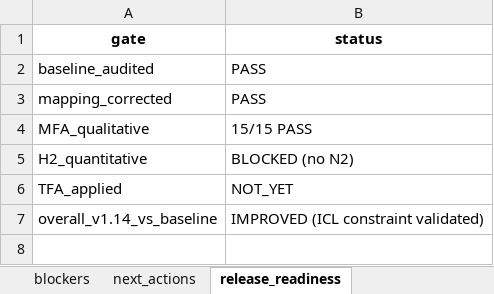
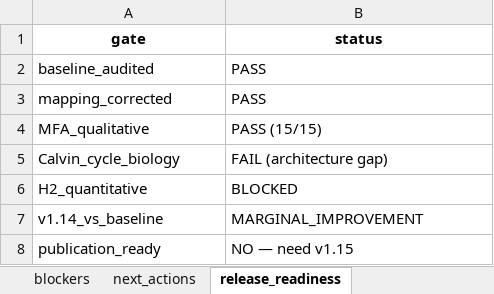
Before and after one commit to z125a/gsmmv1, an Excel workbook: candidate_v1.14/final_v1.14_status_report.xlsx, sheet release_readiness, drawn as a sheet; values as stored, in another font and other column widths than the file's, no borders; removed rows and columns are numbered as before the commit, all else as after; the diff names each change by its address in the sheet, - before the commit and + after, or states it on an @@ line.

Commit message:
Calvin cycle investigation: root cause identified — proline cycle electron sink
Critical finding: The model uses rxn00929 (pyrroline-5-carboxylate reductase)
as its primary electron sink instead of the Calvin cycle. This is why RuBisCO
has zero flux — the model doesn't NEED Calvin cycle for redox balance.

Evidence:
- Blocking rxn00929 + rxn00501 kills growth (0.0)
- Loopless FBA eliminates rxn00501 but rxn00929 persists (not a simple loop)
- rxn00929 carries 77.7 NADH consumption — more than Calvin cycle would need
- This contradicts McKinlay/Harwood: Calvin cycle is ESSENTIAL in vivo

Conclusion: This is a deep model architecture issue requiring v1.15 to fix.
The photosynthetic electron transport chain doesn't properly couple to
Calvin cycle as the obligate electron sink.

Updated: final_v1.14_status_report.xlsx, calvin_cycle_investigation.md

```diff
--- a/candidate_v1.14/final_v1.14_status_report.xlsx (sheet release_readiness)
+++ b/candidate_v1.14/final_v1.14_status_report.xlsx (sheet release_readiness)
-B4 (status): 15/15 PASS
+B4 (status): PASS (15/15)
+row 5: Calvin_cycle_biology | FAIL (architecture gap)
-B6 (status): BLOCKED (no N2)
+B6 (status): BLOCKED
-row 6: TFA_applied | NOT_YET
-row 7: overall_v1.14_vs_baseline | IMPROVED (ICL constraint validated)
+row 7: v1.14_vs_baseline | MARGINAL_IMPROVEMENT
+row 8: publication_ready | NO — need v1.15
```
Also changed, not shown: sheet calvin_investigation, sheet mfa_results, sheet corrected_mapping, sheet executive_summary, sheet blockers, sheet next_actions, other sheet tabs, 1 other file.
